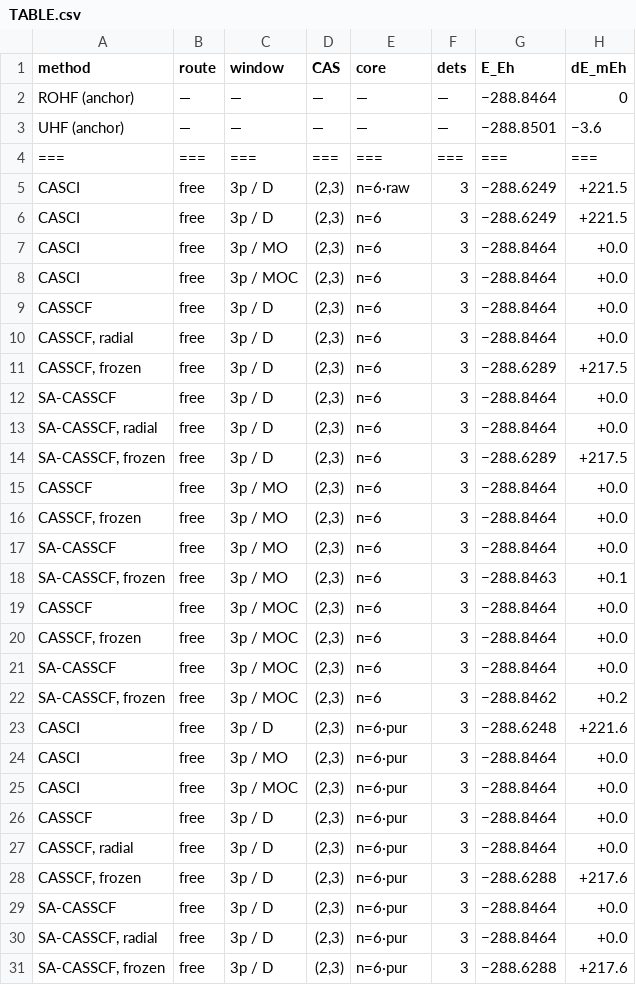
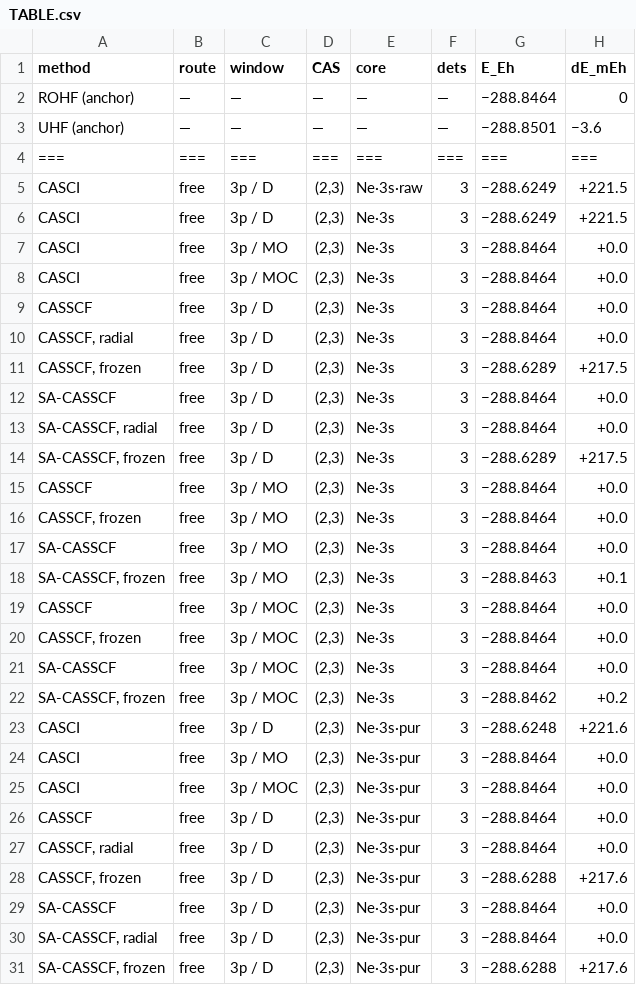
Before and after one commit to KashpurovichYuri/AtomPy, a CSV file: elements/Si/TABLE.csv, drawn as a sheet; only a part is shown; the diff covers the shown part only; the diff names each change by its address in the sheet, - before the commit and + after, or states it on an @@ line.

```diff
--- a/elements/Si/TABLE.csv
+++ b/elements/Si/TABLE.csv
-E5 (core): n=6·raw
+E5 (core): Ne·3s·raw
-E6:E22 (core): n=6
+E6:E22 (core): Ne·3s
-E23:E31 (core): n=6·pur
+E23:E31 (core): Ne·3s·pur
```
Also changed, not shown: 13 edited cells elsewhere in this file, elements/C/TABLE.csv, elements/Sc-unc/TABLE.csv, 12 other files.
